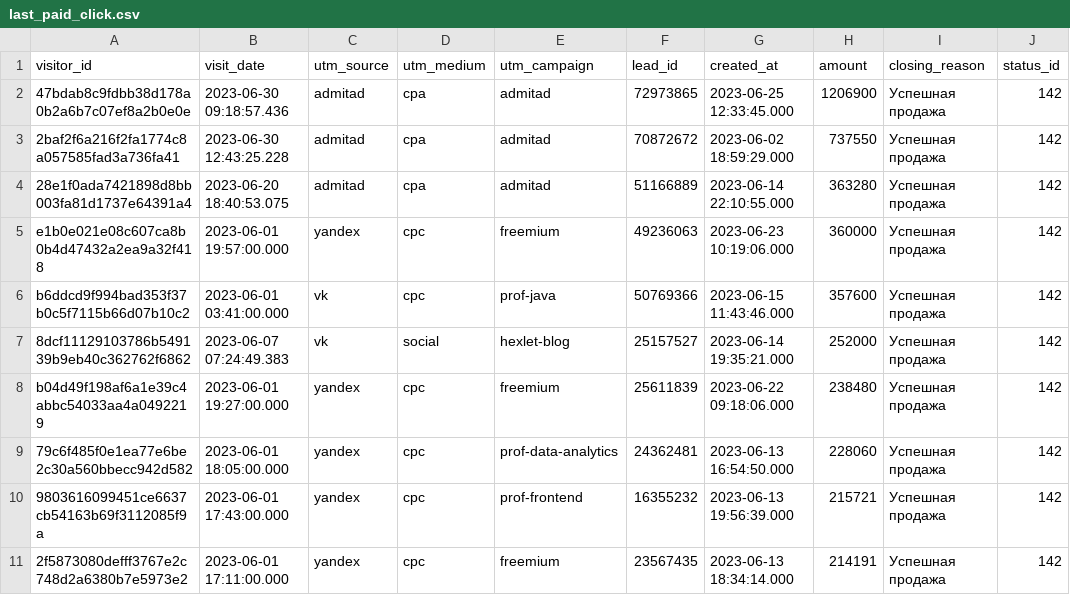
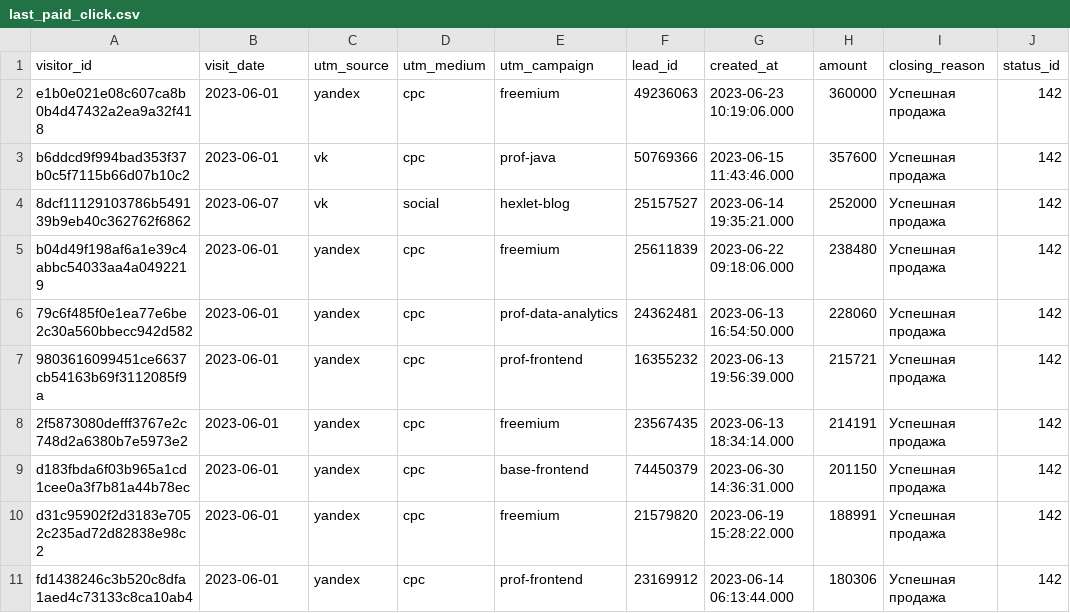
Before and after one commit to flinnhale/data-analytics-project-96, a CSV file: last_paid_click.csv, drawn as a sheet.

```diff
--- a/last_paid_click.csv
+++ b/last_paid_click.csv
@@ -1,11 +1,11 @@
 "visitor_id","visit_date","utm_source","utm_medium","utm_campaign","lead_id","created_at","amount","closing_reason","status_id"
-"47bdab8c9fdbb38d178a0b2a6b7c07ef8a2b0e0e",2023-06-30 09:18:57.436,admitad,cpa,admitad,"72973865",2023-06-25 12:33:45.000,1206900,Успешная продажа,142
-"2baf2f6a216f2fa1774c8a057585fad3a736fa41",2023-06-30 12:43:25.228,admitad,cpa,admitad,"70872672",2023-06-02 18:59:29.000,737550,Успешная продажа,142
-"28e1f0ada7421898d8bb003fa81d1737e64391a4",2023-06-20 18:40:53.075,admitad,cpa,admitad,"51166889",2023-06-14 22:10:55.000,363280,Успешная продажа,142
-e1b0e021e08c607ca8b0b4d47432a2ea9a32f418,2023-06-01 19:57:00.000,yandex,cpc,freemium,"49236063",2023-06-23 10:19:06.000,360000,Успешная продажа,142
-b6ddcd9f994bad353f37b0c5f7115b66d07b10c2,2023-06-01 03:41:00.000,vk,cpc,prof-java,"50769366",2023-06-15 11:43:46.000,357600,Успешная продажа,142
-"8dcf11129103786b549139b9eb40c362762f6862",2023-06-07 07:24:49.383,vk,social,hexlet-blog,"25157527",2023-06-14 19:35:21.000,252000,Успешная продажа,142
-b04d49f198af6a1e39c4abbc54033aa4a0492219,2023-06-01 19:27:00.000,yandex,cpc,freemium,"25611839",2023-06-22 09:18:06.000,238480,Успешная продажа,142
-"79c6f485f0e1ea77e6be2c30a560bbecc942d582",2023-06-01 18:05:00.000,yandex,cpc,prof-data-analytics,"24362481",2023-06-13 16:54:50.000,228060,Успешная продажа,142
-"9803616099451ce6637cb54163b69f3112085f9a",2023-06-01 17:43:00.000,yandex,cpc,prof-frontend,"16355232",2023-06-13 19:56:39.000,215721,Успешная продажа,142
-"2f5873080defff3767e2c748d2a6380b7e5973e2",2023-06-01 17:11:00.000,yandex,cpc,freemium,"23567435",2023-06-13 18:34:14.000,214191,Успешная продажа,142
+e1b0e021e08c607ca8b0b4d47432a2ea9a32f418,2023-06-01,yandex,cpc,freemium,"49236063",2023-06-23 10:19:06.000,360000,Успешная продажа,142
+b6ddcd9f994bad353f37b0c5f7115b66d07b10c2,2023-06-01,vk,cpc,prof-java,"50769366",2023-06-15 11:43:46.000,357600,Успешная продажа,142
+"8dcf11129103786b549139b9eb40c362762f6862",2023-06-07,vk,social,hexlet-blog,"25157527",2023-06-14 19:35:21.000,252000,Успешная продажа,142
+b04d49f198af6a1e39c4abbc54033aa4a0492219,2023-06-01,yandex,cpc,freemium,"25611839",2023-06-22 09:18:06.000,238480,Успешная продажа,142
+"79c6f485f0e1ea77e6be2c30a560bbecc942d582",2023-06-01,yandex,cpc,prof-data-analytics,"24362481",2023-06-13 16:54:50.000,228060,Успешная продажа,142
+"9803616099451ce6637cb54163b69f3112085f9a",2023-06-01,yandex,cpc,prof-frontend,"16355232",2023-06-13 19:56:39.000,215721,Успешная продажа,142
+"2f5873080defff3767e2c748d2a6380b7e5973e2",2023-06-01,yandex,cpc,freemium,"23567435",2023-06-13 18:34:14.000,214191,Успешная продажа,142
+d183fbda6f03b965a1cd1cee0a3f7b81a44b78ec,2023-06-01,yandex,cpc,base-frontend,"74450379",2023-06-30 14:36:31.000,201150,Успешная продажа,142
+d31c95902f2d3183e7052c235ad72d82838e98c2,2023-06-01,yandex,cpc,freemium,"21579820",2023-06-19 15:28:22.000,188991,Успешная продажа,142
+fd1438246c3b520c8dfa1aed4c73133c8ca10ab4,2023-06-01,yandex,cpc,prof-frontend,"23169912",2023-06-14 06:13:44.000,180306,Успешная продажа,142
```
Also changed, not shown: aggregate_last_paid_click.csv, 2 other files.
